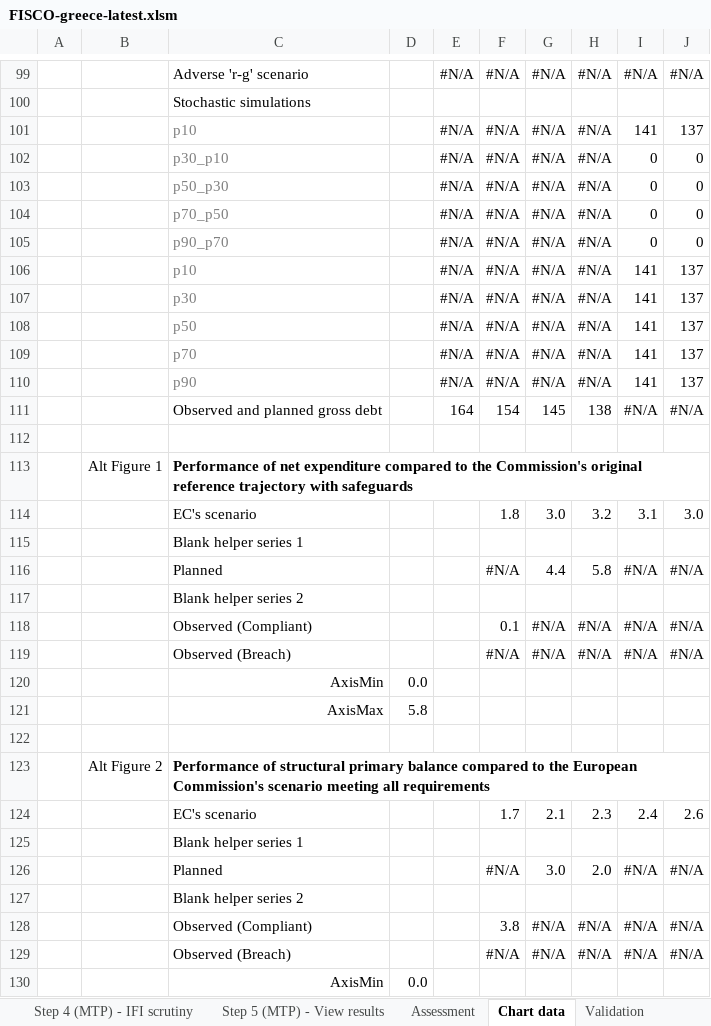
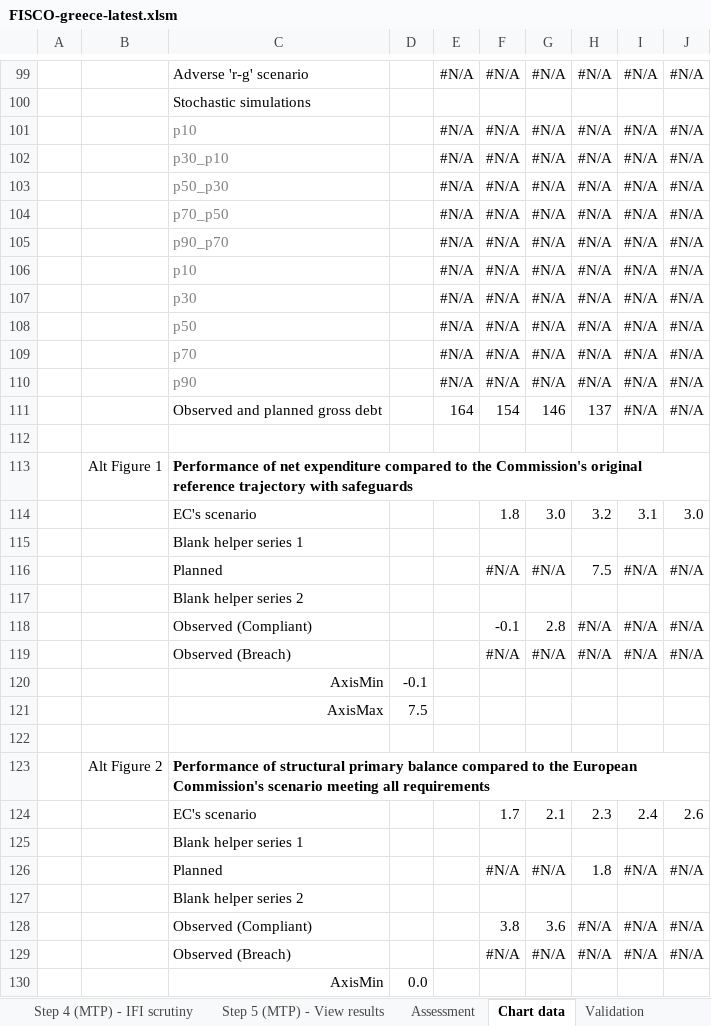
Before and after one commit to GitScotty/fisco-site, an Excel workbook: src/assets/downloads/FISCO-greece-latest.xlsm, sheet Chart data, drawn as a sheet; only a part is shown, gaps mark what is left out; values as stored, in another font and other column widths than the file's, no borders; conditional formats not drawn; the diff covers the shown part only; the diff names each change by its address in the sheet, - before the commit and + after, or states it on an @@ line.

```diff
--- a/src/assets/downloads/FISCO-greece-latest.xlsm (sheet Chart data)
+++ b/src/assets/downloads/FISCO-greece-latest.xlsm (sheet Chart data)
-I101: 141
+I101: #N/A
-J101: 137
+J101: #N/A
-I102:I105: 0
+I102:I105: #N/A
-J102:J105: 0
+J102:J105: #N/A
-I106:I110: 141
+I106:I110: #N/A
-J106:J110: 137
+J106:J110: #N/A
-G111: 145
+G111: 146
-H111: 138
+H111: 137
-G116: 4.4
+G116: #N/A
-H116: 5.8
+H116: 7.5
-F118: 0.1
+F118: -0.1
-G118: #N/A
+G118: 2.8
-D120: 0.0
+D120: -0.1
-D121: 5.8
+D121: 7.5
-G126: 3.0
+G126: #N/A
-H126: 2.0
+H126: 1.8
-G128: #N/A
+G128: 3.6
```
Also changed, not shown: 68 edited cells elsewhere in this sheet, sheet Step 3 (IMPL) - Enter outlook, sheet Step 4 (IMPL) - View results, sheet Step 2 - Update outturn data, sheet Assessment, sheet Step 5 (MTP) - View results, sheet Step 3 (MTP) - Plan and prior, 2 more sheets, formulas that keep their value, hidden cells, charts or pictures, src/assets/downloads/FISCO-latvia-latest.xlsm, 3 other files.
